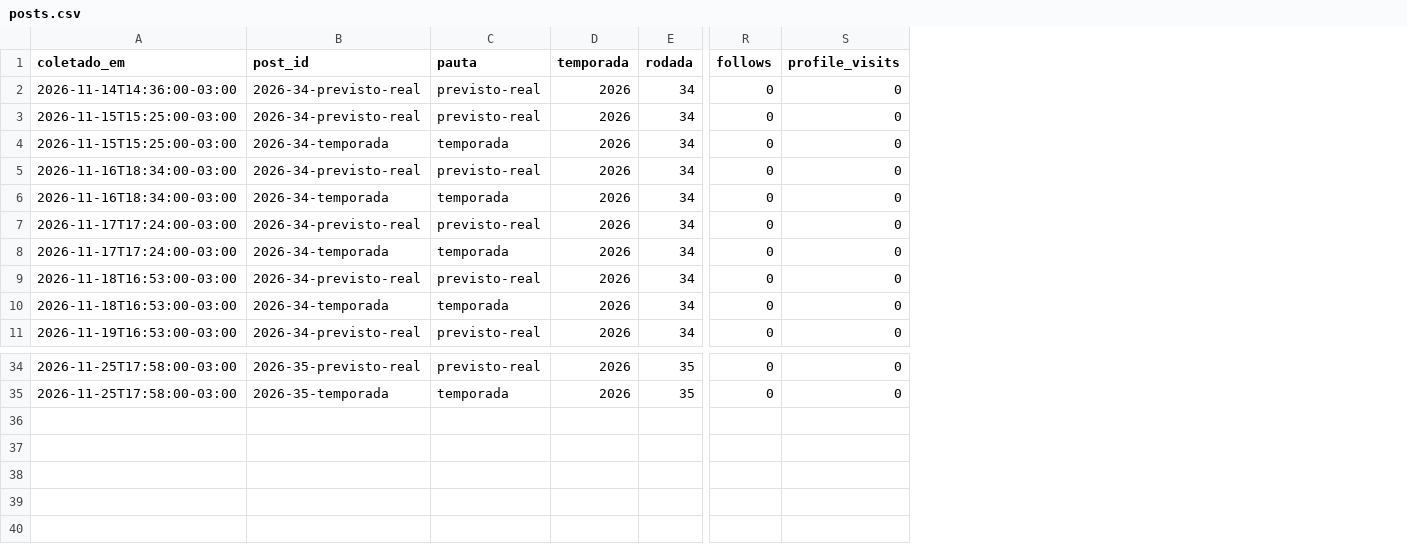
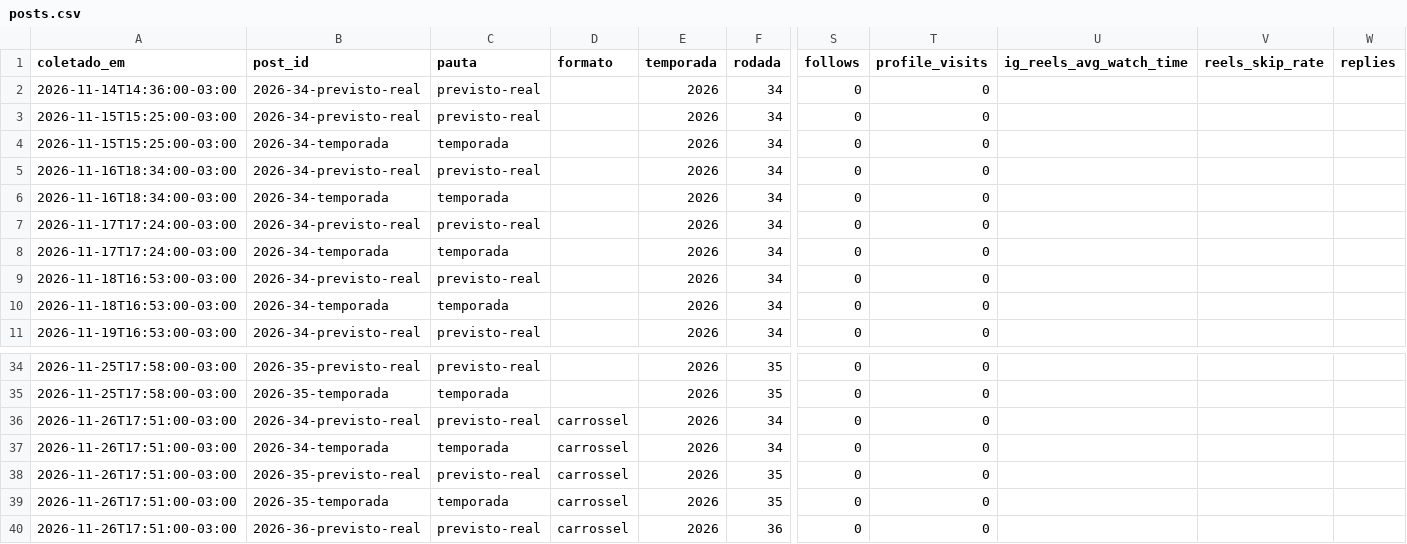
Before and after one commit to GuilhermeDeOliveiraAmorim/cartolaemdados-instagram, a CSV file: metricas/posts.csv, drawn as a sheet; only a part is shown, gaps mark what is left out; rows hold the shown columns only; the diff names each change by its address in the sheet, - before the commit and + after, or states it on an @@ line.

```diff
--- a/metricas/posts.csv
+++ b/metricas/posts.csv
+column D (formato), empty
+column U (ig_reels_avg_watch_time), empty
+column V (reels_skip_rate), empty
+column W (replies), empty
+row 36: 2026-11-26T17:51:00-03:00 | 2026-34-previsto-real | previsto-real | carrossel | 2026 | 34 | 0 | 0
+row 37: 2026-11-26T17:51:00-03:00 | 2026-34-temporada | temporada | carrossel | 2026 | 34 | 0 | 0
+row 38: 2026-11-26T17:51:00-03:00 | 2026-35-previsto-real | previsto-real | carrossel | 2026 | 35 | 0 | 0
+row 39: 2026-11-26T17:51:00-03:00 | 2026-35-temporada | temporada | carrossel | 2026 | 35 | 0 | 0
+row 40: 2026-11-26T17:51:00-03:00 | 2026-36-previsto-real | previsto-real | carrossel | 2026 | 36 | 0 | 0
```
Also changed, not shown: metricas/conta.csv, 1 other file.
